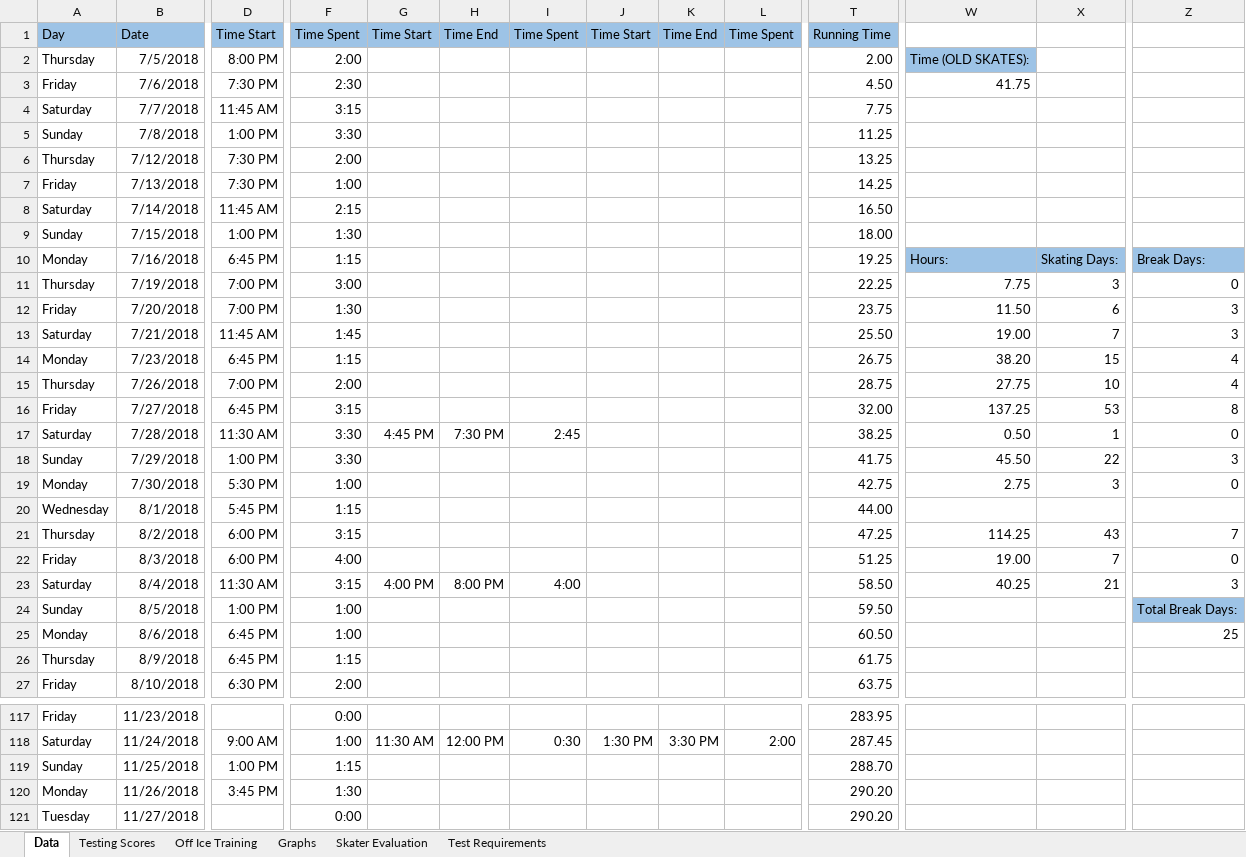
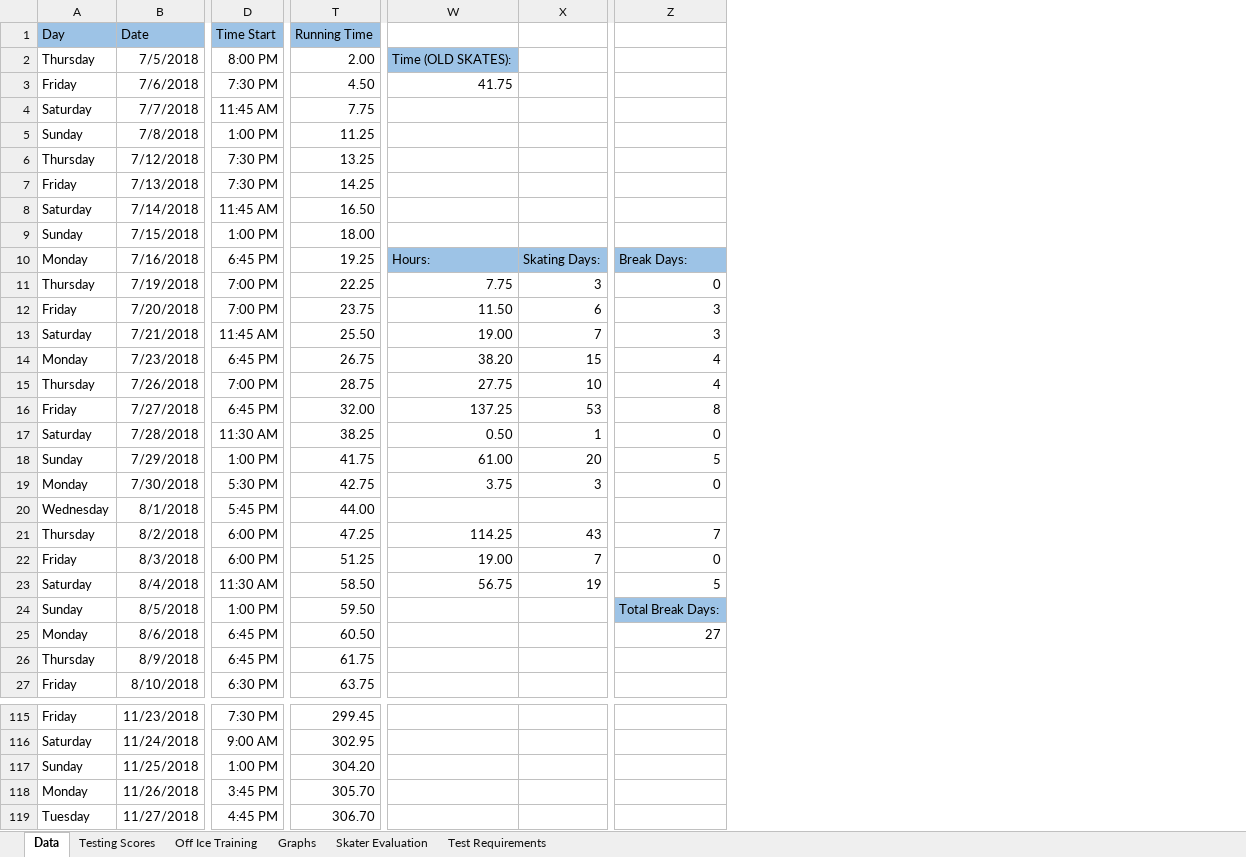
Before and after one commit to agiovengo/SkatingLog, an Excel workbook: Schedule.xlsx, sheet Data, drawn as a sheet; only a part is shown, gaps mark what is left out; values as stored, in another font and other column widths than the file's, no borders; conditional formats not drawn; removed rows and columns are numbered as before the commit, all else as after; the diff covers the shown part only; the diff names each change by its address in the sheet, - before the commit and + after, or states it on an @@ line.

```diff
--- a/Schedule.xlsx (sheet Data)
+++ b/Schedule.xlsx (sheet Data)
@@ column F (Time Spent) hidden, rows 2-27: 2:00 | 2:30 | 3:15 | 3:30 | 2:00 | 1:00 | 2:15 | 1:30 | 1:15 | 3:00 | 1:30 | 1:45 | 1:15 | 2:00 | 3:15 | 3:30 | 3:30 | 1:00 | 1:15 | 3:15 | 4:00 | 3:15 | 1:00 | 1:00 | 1:15 | 2:00; rows 117-121: 0:00 | 1:00 | 1:15 | 1:30 | 0:00 @@
@@ column G (Time Start) hidden, rows 17-23: 4:45 PM |  |  |  |  |  | 4:00 PM; row 118: 11:30 AM @@
@@ column H (Time End) hidden, rows 17-23: 7:30 PM |  |  |  |  |  | 8:00 PM; row 118: 12:00 PM @@
@@ column I (Time Spent) hidden, rows 17-23: 2:45 |  |  |  |  |  | 4:00; row 118: 0:30 @@
@@ column J (Time Start) hidden, row 118: 1:30 PM @@
@@ column K (Time End) hidden, row 118: 3:30 PM @@
@@ column L (Time Spent) hidden, row 118: 2:00 @@
-W18: 45.50
+W18: 61.00
-X18: 22
+X18: 20
-Z18: 3
+Z18: 5
-W19: 2.75
+W19: 3.75
-W23: 40.25
+W23: 56.75
-X23: 21
+X23: 19
-Z23: 3
+Z23: 5
-Z25: 25
+Z25: 27
-D115 (Time Start): (empty)
+D115 (Time Start): 7:30 PM
-T115 (Running Time): 283.95
+T115 (Running Time): 299.45
-T116 (Running Time): 287.45
+T116 (Running Time): 302.95
-T117 (Running Time): 288.70
+T117 (Running Time): 304.20
-T118 (Running Time): 290.20
+T118 (Running Time): 305.70
-D119 (Time Start): (empty)
+D119 (Time Start): 4:45 PM
-T119 (Running Time): 290.20
+T119 (Running Time): 306.70
```
Also changed, not shown: 2 removed rows and 39 edited cells elsewhere in this sheet, sheet Off Ice Training, formulas that keep their value, hidden cells, charts or pictures.
